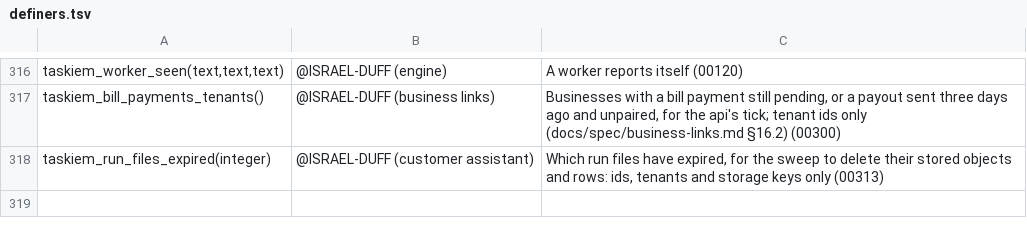
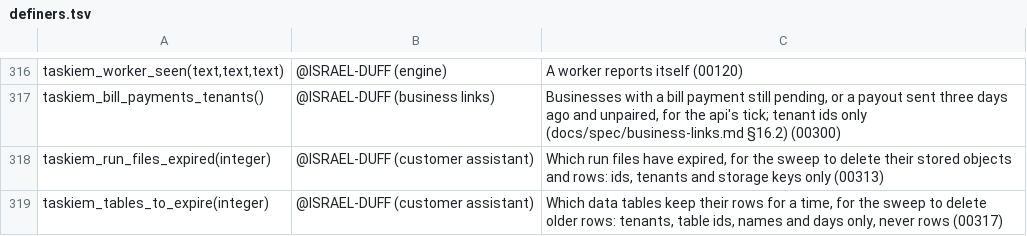
Before and after one commit to ISRAEL-DUFF/taskiem, a TSV file: engine/db/definers.tsv, drawn as a sheet; only a part is shown, gaps mark what is left out; the diff names each change by its address in the sheet, - before the commit and + after, or states it on an @@ line.

```diff
--- a/engine/db/definers.tsv
+++ b/engine/db/definers.tsv
+row 319: taskiem_tables_to_expire(integer) | @ISRAEL-DUFF (customer assistant) | Which data tables keep their rows for a time, for the sweep to delete older rows: tenants, table ids, names and days only, never rows (00317)
```
Also changed, not shown: 22 other files.
